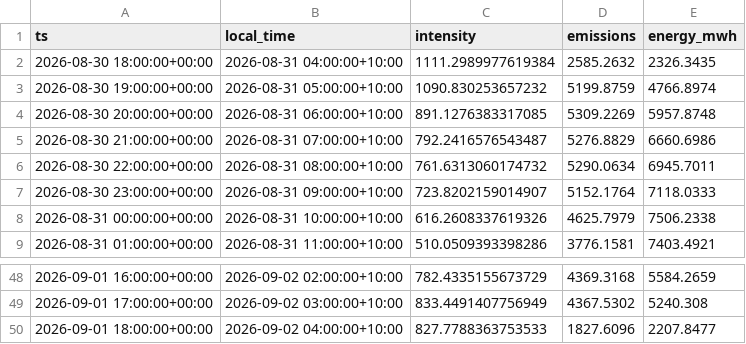
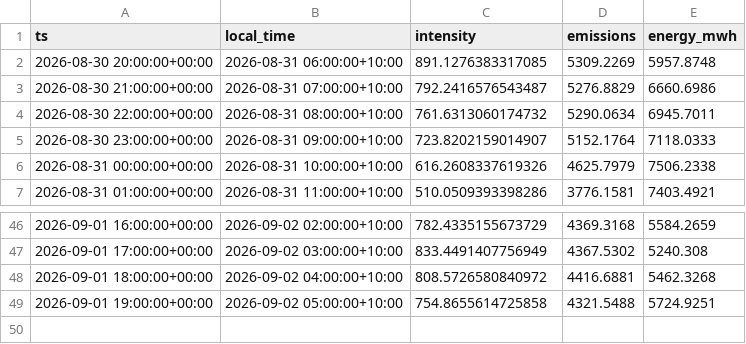
Before and after one commit to hdia/cleancharge-live, a CSV file: data/live/vic_latest_observations.csv, drawn as a sheet; only a part is shown, gaps mark what is left out.

```diff
--- a/data/live/vic_latest_observations.csv
+++ b/data/live/vic_latest_observations.csv
@@ -1,4 +1,2 @@
 ts,local_time,intensity,emissions,energy_mwh
-2026-08-30 18:00:00+00:00,2026-08-31 04:00:00+10:00,1111.2989977619384,2585.2632,2326.3435
-2026-08-30 19:00:00+00:00,2026-08-31 05:00:00+10:00,1090.830253657232,5199.8759,4766.8974
 2026-08-30 20:00:00+00:00,2026-08-31 06:00:00+10:00,891.1276383317085,5309.2269,5957.8748
@@ -49,2 +47,3 @@ ts,local_time,intensity,emissions,energy_mwh
 2026-09-01 17:00:00+00:00,2026-09-02 03:00:00+10:00,833.4491407756949,4367.5302,5240.308
-2026-09-01 18:00:00+00:00,2026-09-02 04:00:00+10:00,827.7788363753533,1827.6096,2207.8477
+2026-09-01 18:00:00+00:00,2026-09-02 04:00:00+10:00,808.5726580840972,4416.6881,5462.3268
+2026-09-01 19:00:00+00:00,2026-09-02 05:00:00+10:00,754.8655614725858,4321.5488,5724.9251
```
Also changed, not shown: data/live/vic_intensity_history.csv, 5 other files.
